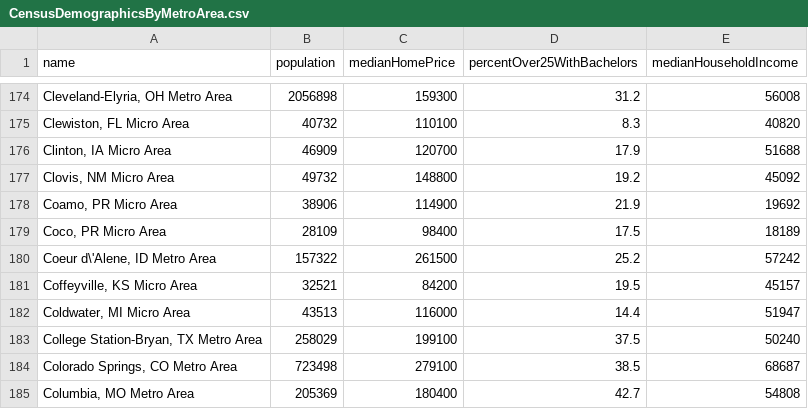
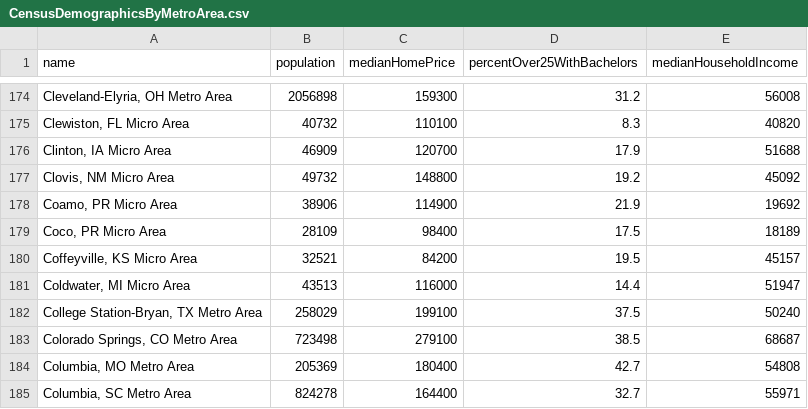
Before and after one commit to SivakamiP/Neo4j2, a CSV file: CensusDemographicsByMetroArea.csv, drawn as a sheet; only a part is shown, gaps mark what is left out; the shorter side is filled out with more unchanged rows.

Commit message:
Add files via upload

```diff
--- a/CensusDemographicsByMetroArea.csv
+++ b/CensusDemographicsByMetroArea.csv
@@ -179,3 +179,2 @@ name,population,medianHomePrice,percentOver25WithBachelors,medianHouseholdIncome
 "Coco, PR Micro Area",28109,98400,17.5,18189
-"Coeur d\'Alene, ID Metro Area",157322,261500,25.2,57242
 "Coffeyville, KS Micro Area",32521,84200,19.5,45157
```
